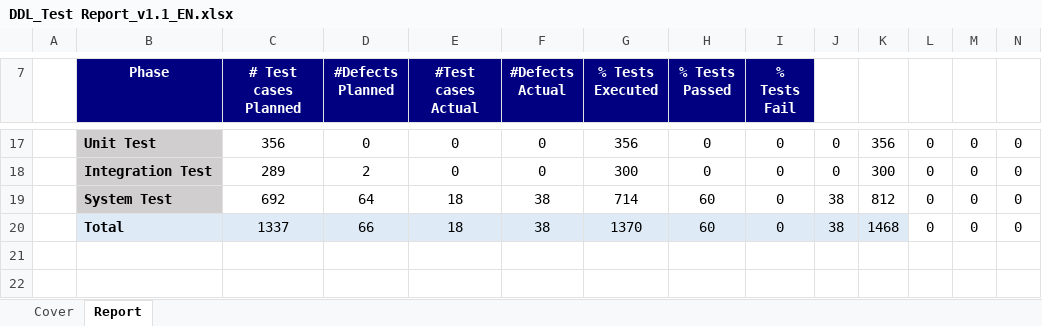
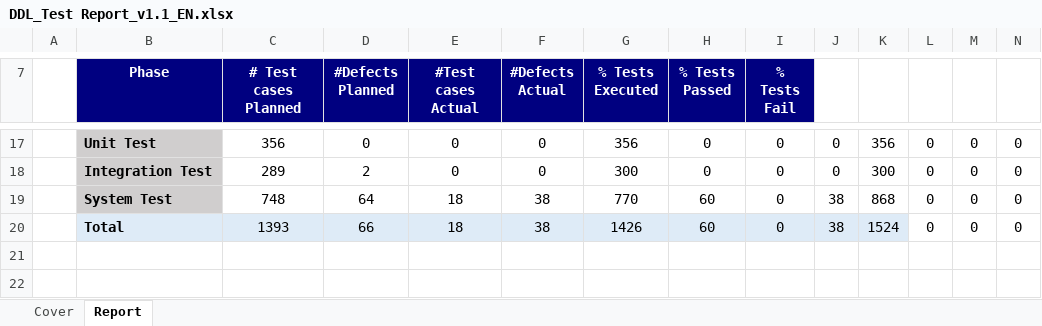
Before and after one commit to sangnvus/2015FALLJS01, an Excel workbook: WIP/Documents/Report 5/DDL_Test Report_v1.1_EN.xlsx, sheet Report, drawn as a sheet; only a part is shown, gaps mark what is left out; values as stored, in another font and other column widths than the file's, no borders; the diff names each change by its address in the sheet, - before the commit and + after, or states it on an @@ line.

Commit message:
update report 5

```diff
--- a/WIP/Documents/Report 5/DDL_Test Report_v1.1_EN.xlsx (sheet Report)
+++ b/WIP/Documents/Report 5/DDL_Test Report_v1.1_EN.xlsx (sheet Report)
-C19 (# Test cases Planned): 692
+C19 (# Test cases Planned): 748
-G19 (% Tests Executed): 714
+G19 (% Tests Executed): 770
-K19: 812
+K19: 868
-C20 (# Test cases Planned): 1337
+C20 (# Test cases Planned): 1393
-G20 (% Tests Executed): 1370
+G20 (% Tests Executed): 1426
-K20: 1468
+K20: 1524
```
Also changed, not shown: 2 other files.
